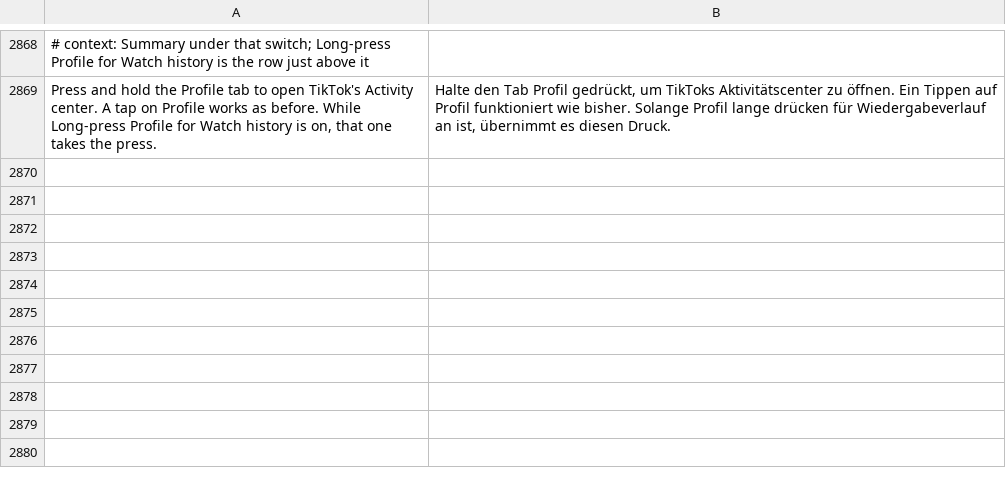
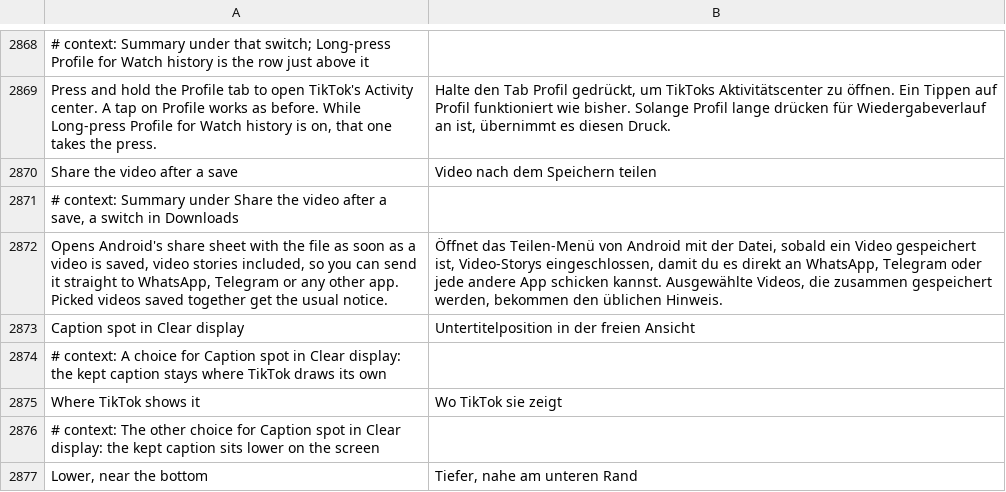
Before and after one commit to SysAdminDoc/HushFeed, a TSV file: extensions/tiktok/src/main/l10n/de.tsv, drawn as a sheet; only a part is shown, gaps mark what is left out; the diff names each change by its address in the sheet, - before the commit and + after, or states it on an @@ line.

```diff
--- a/extensions/tiktok/src/main/l10n/de.tsv
+++ b/extensions/tiktok/src/main/l10n/de.tsv
+row 2870: Share the video after a save | Video nach dem Speichern teilen
+row 2871: # context: Summary under Share the video after a save, a switch in Downloads
+row 2872: Opens Android's share sheet with the file as soon as a video is saved, video stories included, so you can send it straight to WhatsApp, Telegram or any other app. Picked videos saved together get the usual notice. | Öffnet das Teilen-Menü von Android mit der Datei, sobald ein Video gespeichert ist, Video-Storys eingeschlossen, damit du es direkt an WhatsApp, Telegram oder jede andere App schicken kannst. Ausgewählte Videos, die zusammen gespeichert werden, bekommen den üblichen Hinweis.
+row 2873: Caption spot in Clear display | Untertitelposition in der freien Ansicht
+row 2874: # context: A choice for Caption spot in Clear display: the kept caption stays where TikTok draws its own
+row 2875: Where TikTok shows it | Wo TikTok sie zeigt
+row 2876: # context: The other choice for Caption spot in Clear display: the kept caption sits lower on the screen
+row 2877: Lower, near the bottom | Tiefer, nahe am unteren Rand
```
Also changed, not shown: extensions/tiktok/src/main/l10n/ar.tsv, extensions/tiktok/src/main/l10n/az.tsv, 22 other files.
